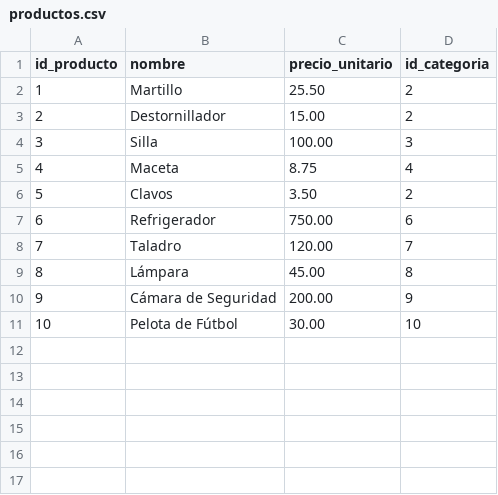
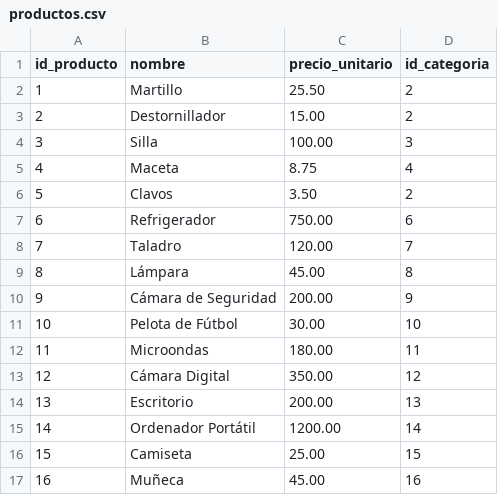
Before and after one commit to Josedoria93/sql_project, a CSV file: productos.csv, drawn as a sheet; the diff names each change by its address in the sheet, - before the commit and + after, or states it on an @@ line.

Commit message:
datos

```diff
--- a/productos.csv
+++ b/productos.csv
+row 12: 11 | Microondas | 180.00 | 11
+row 13: 12 | Cámara Digital | 350.00 | 12
+row 14: 13 | Escritorio | 200.00 | 13
+row 15: 14 | Ordenador Portátil | 1200.00 | 14
+row 16: 15 | Camiseta | 25.00 | 15
+row 17: 16 | Muñeca | 45.00 | 16
```
